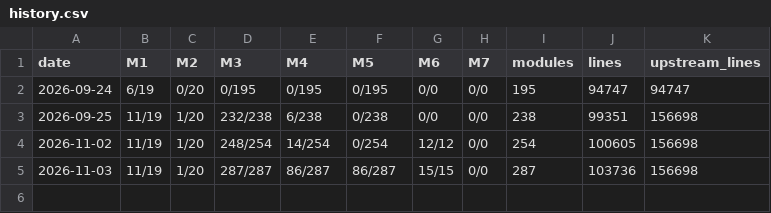
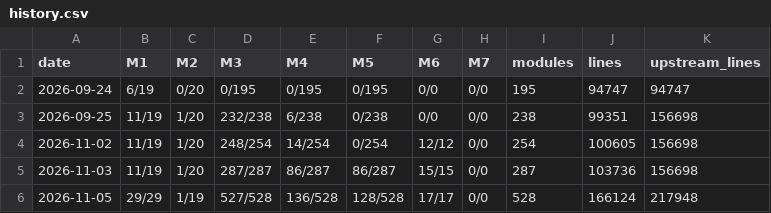
Before and after one commit to ai-haskell-compiler/aihc-boot, a CSV file: progress/history.csv, drawn as a sheet.

```diff
--- a/progress/history.csv
+++ b/progress/history.csv
@@ -5 +5,2 @@ date,M1,M2,M3,M4,M5,M6,M7,modules,lines,upstream_lines
 2026-11-03,11/19,1/20,287/287,86/287,86/287,15/15,0/0,287,103736,156698
+2026-11-05,29/29,1/19,527/528,136/528,128/528,17/17,0/0,528,166124,217948
```
Also changed, not shown: 1 other file.
